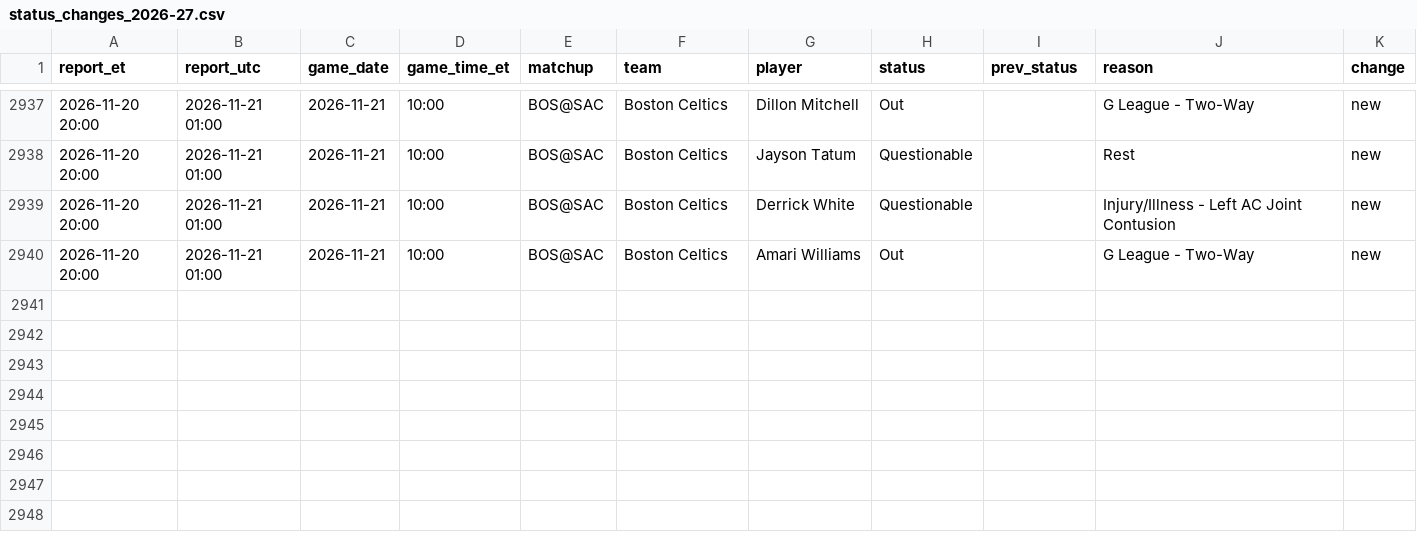
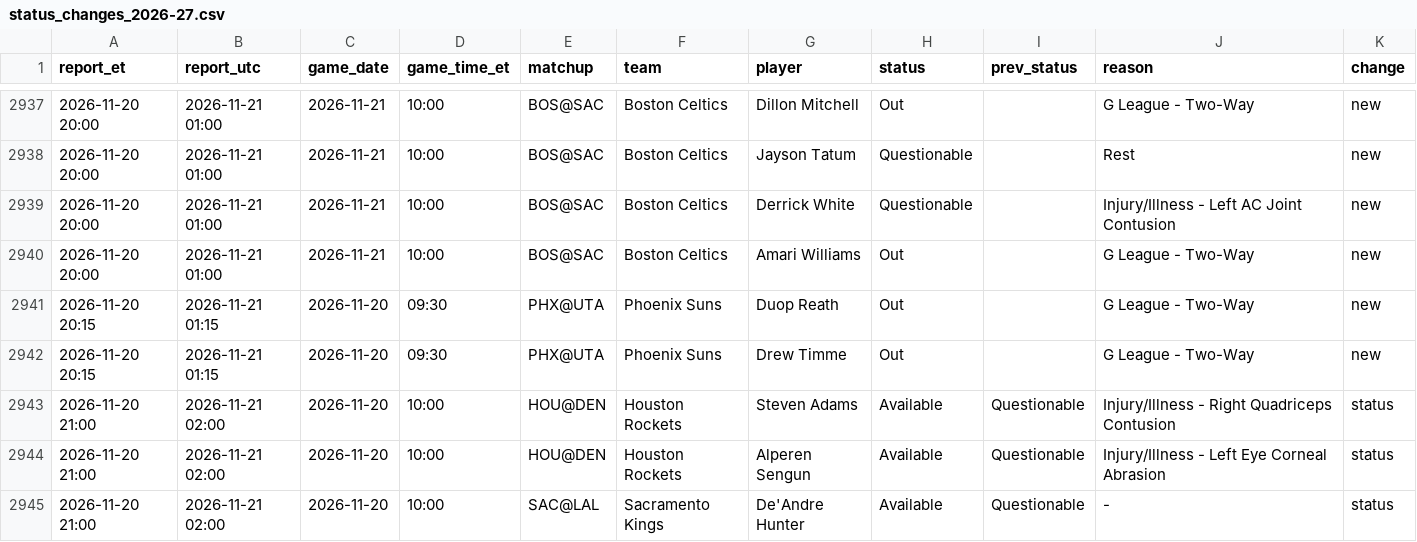
Before and after one commit to kanyewestlover55/beat_ye_bookie, a CSV file: data/injuries/status_changes_2026-27.csv, drawn as a sheet; only a part is shown, gaps mark what is left out.

Commit message:
injury reports 2026-11-21T04:12Z

```diff
--- a/data/injuries/status_changes_2026-27.csv
+++ b/data/injuries/status_changes_2026-27.csv
@@ -2940 +2940,6 @@ report_et,report_utc,game_date,game_time_et,matchup,team,player,status,prev_stat
 2026-11-20 20:00,2026-11-21 01:00,2026-11-21,10:00,BOS@SAC,Boston Celtics,Amari Williams,Out,,G League - Two-Way,new
+2026-11-20 20:15,2026-11-21 01:15,2026-11-20,09:30,PHX@UTA,Phoenix Suns,Duop Reath,Out,,G League - Two-Way,new
+2026-11-20 20:15,2026-11-21 01:15,2026-11-20,09:30,PHX@UTA,Phoenix Suns,Drew Timme,Out,,G League - Two-Way,new
+2026-11-20 21:00,2026-11-21 02:00,2026-11-20,10:00,HOU@DEN,Houston Rockets,Steven Adams,Available,Questionable,Injury/Illness - Right Quadriceps Contusion,status
+2026-11-20 21:00,2026-11-21 02:00,2026-11-20,10:00,HOU@DEN,Houston Rockets,Alperen Sengun,Available,Questionable,Injury/Illness - Left Eye Corneal Abrasion,status
+2026-11-20 21:00,2026-11-21 02:00,2026-11-20,10:00,SAC@LAL,Sacramento Kings,De'Andre Hunter,Available,Questionable,-,status
```
Also changed, not shown: data/injuries/reports_log.csv, 1 other file.
